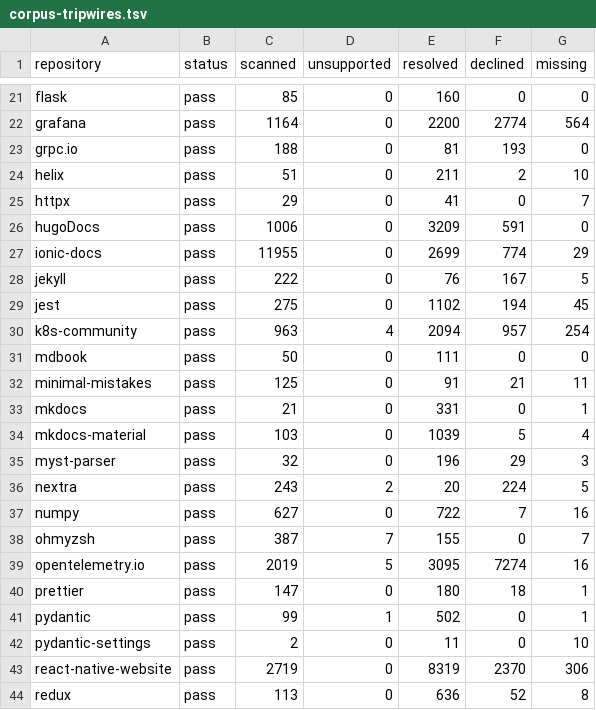
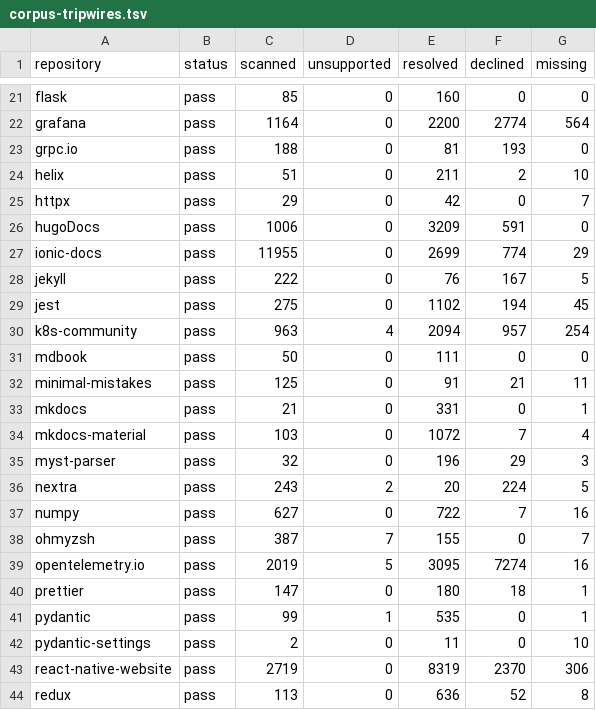
Before and after one commit to HardMax71/amiss, a TSV file: scripts/corpus-tripwires.tsv, drawn as a sheet; only a part is shown, gaps mark what is left out.

Commit message:
fix: read MkDocs admonition bodies as Markdown
Python-Markdown's admonition, details and tabbed extensions nest a body
under `!!! note`, `??? tip` or `=== "Tab"` by indenting it four columns.
CommonMark reads that body as indented code once a blank line precedes
it, so every link inside went unextracted with no record: 33 of
pydantic's local links, and as many again in mkdocs-material.

Before the parse, a bullet is written into the indentation of each
body's first line, which makes the body a list item whose content sits
at the same column. A space becomes a bullet, so every offset holds.
Openers inside a fence are examples and stay code.

```diff
--- a/scripts/corpus-tripwires.tsv
+++ b/scripts/corpus-tripwires.tsv
@@ -24,3 +24,3 @@ grpc.io	pass	188	0	81	193	0
 helix	pass	51	0	211	2	10
-httpx	pass	29	0	41	0	7
+httpx	pass	29	0	42	0	7
 hugoDocs	pass	1006	0	3209	591	0
@@ -33,3 +33,3 @@ minimal-mistakes	pass	125	0	91	21	11
 mkdocs	pass	21	0	331	0	1
-mkdocs-material	pass	103	0	1039	5	4
+mkdocs-material	pass	103	0	1072	7	4
 myst-parser	pass	32	0	196	29	3
@@ -40,3 +40,3 @@ opentelemetry.io	pass	2019	5	3095	7274	16
 prettier	pass	147	0	180	18	1
-pydantic	pass	99	1	502	0	1
+pydantic	pass	99	1	535	0	1
 pydantic-settings	pass	2	0	11	0	10
```
Also changed, not shown: 3 other files.
